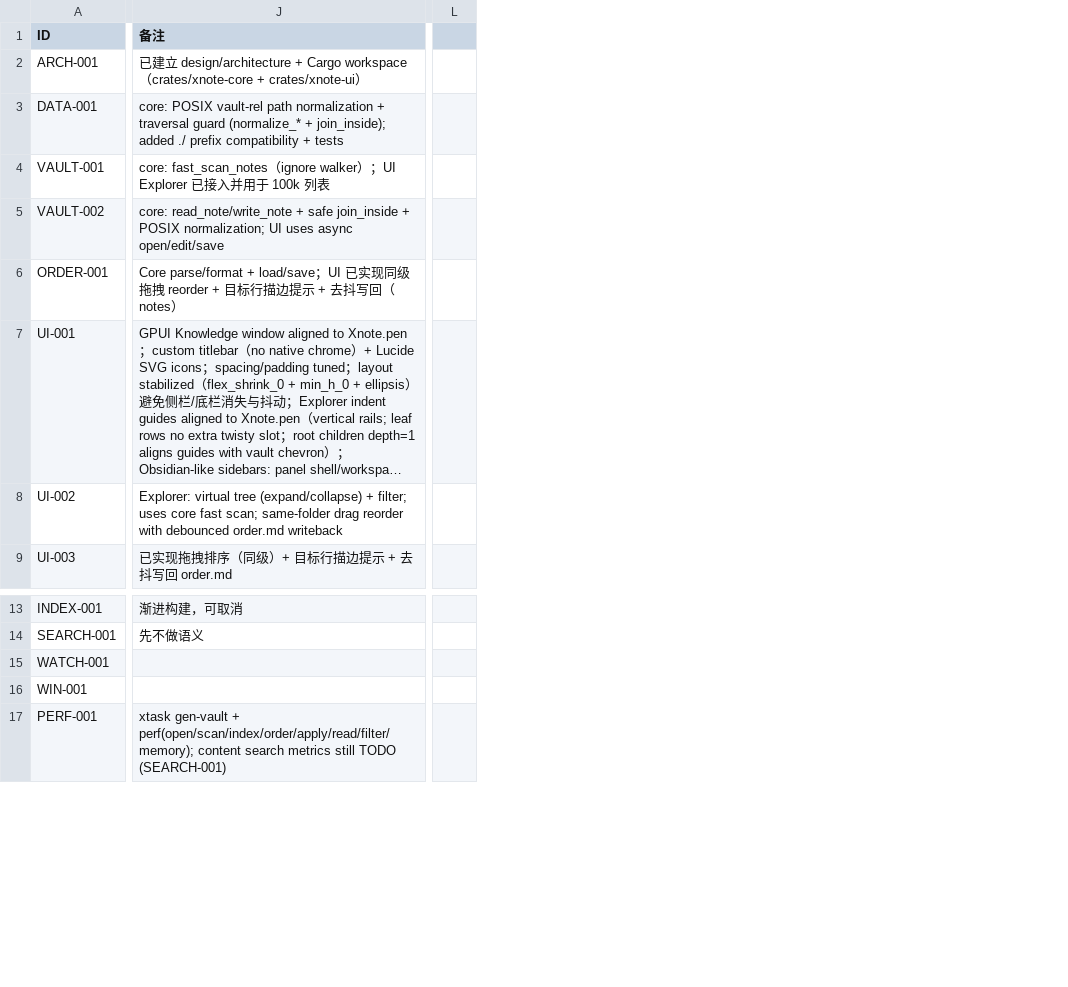
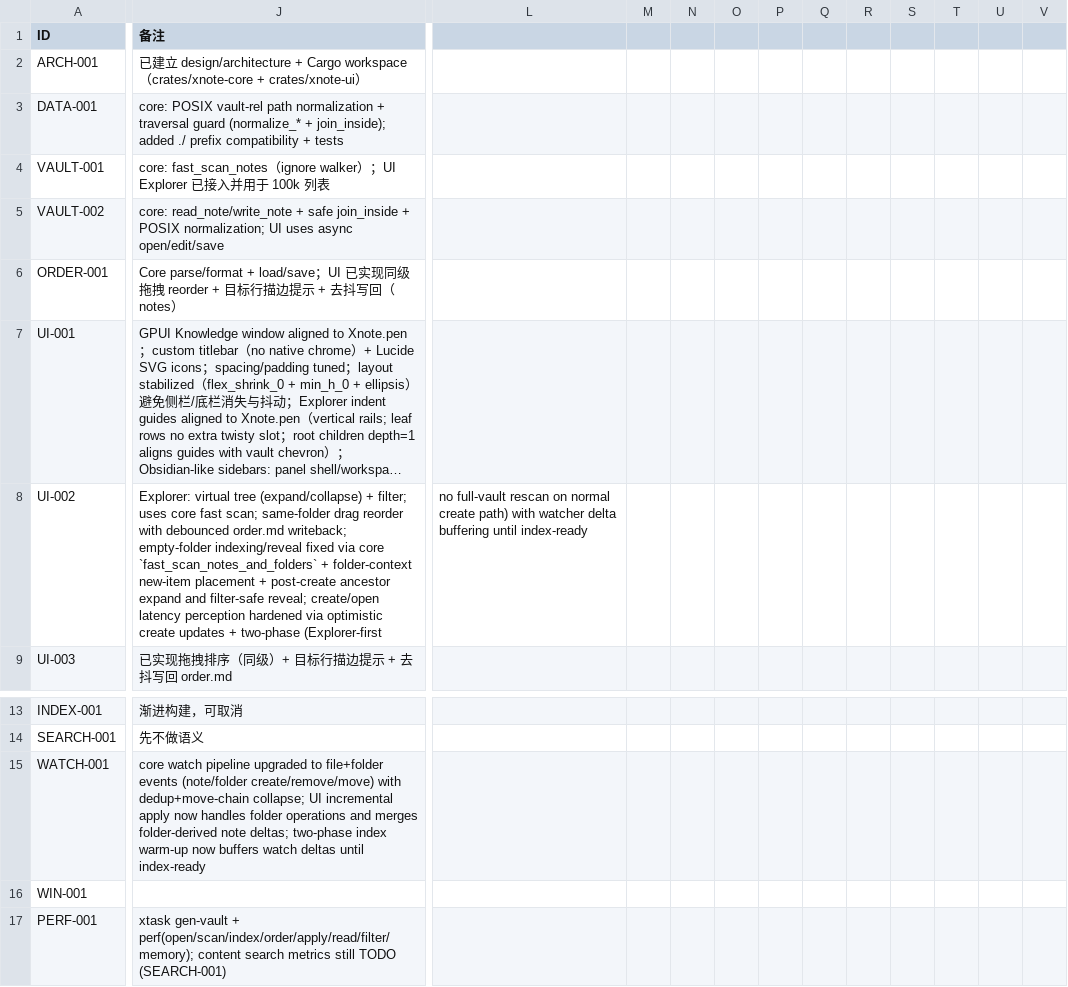
Before and after one commit to pxh52013145/XNote, a CSV file: docs/workstation_feature_map.csv, drawn as a sheet; only a part is shown, gaps mark what is left out; long unchanged cells end in …; removed rows and columns are numbered as before the commit, all else as after; the diff covers the shown part only; the diff names each change by its address in the sheet, - before the commit and + after, or states it on an @@ line.

Commit message:
feat(knowledge): ship IDE-grade foundation with incremental watch pipeline

```diff
--- a/docs/workstation_feature_map.csv
+++ b/docs/workstation_feature_map.csv
-column L, empty
+column L, row 8: no full-vault rescan on normal create path) with watcher delta buffering until index-ready
+column M, empty
+column N, empty
+column O, empty
+column P, empty
+column Q, empty
+column R, empty
+column S, empty
+column T, empty
+column U, empty
+column V, empty
-J8 (备注): …debounced order.md writeback
+J8 (备注): …debounced order.md writeback; empty-folder indexing/reveal fixed via core `fast_scan_notes_and_folders` + folder-context new-item placement + post-create ancestor expand and filter-safe reveal; create/open latency perception hardened via optimistic create updates + two-phase (Explorer-first
-J15 (备注): (empty)
+J15 (备注): core watch pipeline upgraded to file+folder events (note/folder create/remove/move) with dedup+move-chain collapse; UI incremental apply now handles folder operations and merges folder-derived note deltas; two-phase index warm-up now buffers watch deltas until index-ready
```
Also changed, not shown: 2 edited cells elsewhere in this file, 40 other files.
